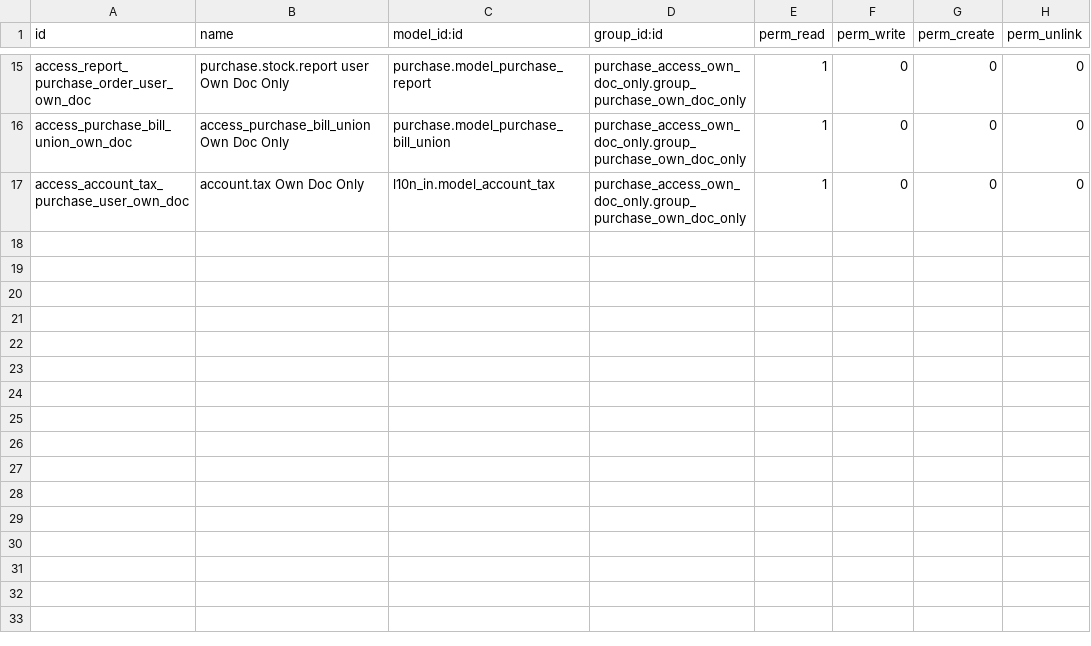
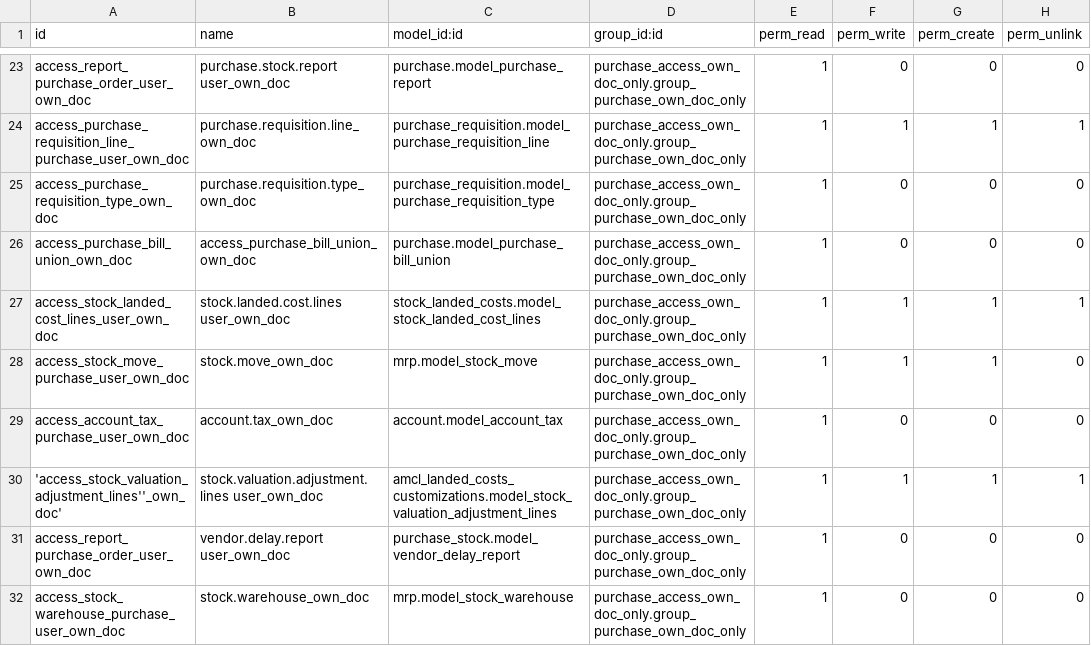
Before and after one commit to g6982/KFMI-2, a CSV file: purchase_access_own_doc_only/security/ir.model.access.csv, drawn as a sheet; only a part is shown, gaps mark what is left out; addresses are those after the commit; the diff covers the shown part only; the diff names each change by its address in the sheet, - before the commit and + after, or states it on an @@ line.

Commit message:
[FIX] : Fixed issue of missing models

```diff
--- a/purchase_access_own_doc_only/security/ir.model.access.csv
+++ b/purchase_access_own_doc_only/security/ir.model.access.csv
-B23 (name): purchase.stock.report user Own Doc Only
+B23 (name): purchase.stock.report user_own_doc
+row 24: access_purchase_requisition_line_purchase_user_own_doc | purchase.requisition.line_own_doc | purchase_requisition.model_purchase_requisition_line | purchase_access_own_doc_only.group_purchase_own_doc_only | 1 | 1 | 1 | 1
+row 25: access_purchase_requisition_type_own_doc | purchase.requisition.type_own_doc | purchase_requisition.model_purchase_requisition_type | purchase_access_own_doc_only.group_purchase_own_doc_only | 1 | 0 | 0 | 0
-B26 (name): access_purchase_bill_union Own Doc Only
+B26 (name): access_purchase_bill_union_own_doc
+row 27: access_stock_landed_cost_lines_user_own_doc | stock.landed.cost.lines user_own_doc | stock_landed_costs.model_stock_landed_cost_lines | purchase_access_own_doc_only.group_purchase_own_doc_only | 1 | 1 | 1 | 1
+row 28: access_stock_move_purchase_user_own_doc | stock.move_own_doc | mrp.model_stock_move | purchase_access_own_doc_only.group_purchase_own_doc_only | 1 | 1 | 1 | 0
-B29 (name): account.tax Own Doc Only
+B29 (name): account.tax_own_doc
-C29 (model_id:id): l10n_in.model_account_tax
+C29 (model_id:id): account.model_account_tax
+row 30: 'access_stock_valuation_adjustment_lines''_own_doc' | stock.valuation.adjustment.lines user_own_doc | amcl_landed_costs_customizations.model_stock_valuation_adjustment_lines | purchase_access_own_doc_only.group_purchase_own_doc_only | 1 | 1 | 1 | 1
+row 31: access_report_purchase_order_user_own_doc | vendor.delay.report user_own_doc | purchase_stock.model_vendor_delay_report | purchase_access_own_doc_only.group_purchase_own_doc_only | 1 | 0 | 0 | 0
+row 32: access_stock_warehouse_purchase_user_own_doc | stock.warehouse_own_doc | mrp.model_stock_warehouse | purchase_access_own_doc_only.group_purchase_own_doc_only | 1 | 0 | 0 | 0
```
Also changed, not shown: 9 added rows, 1 removed row and 22 edited cells elsewhere in this file, 1 other file.
